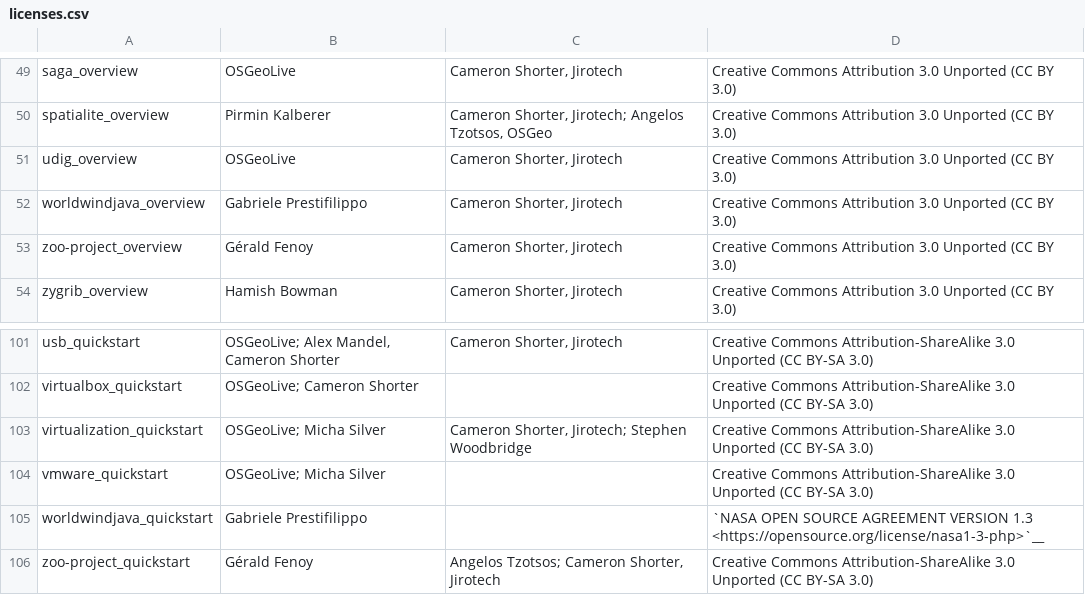
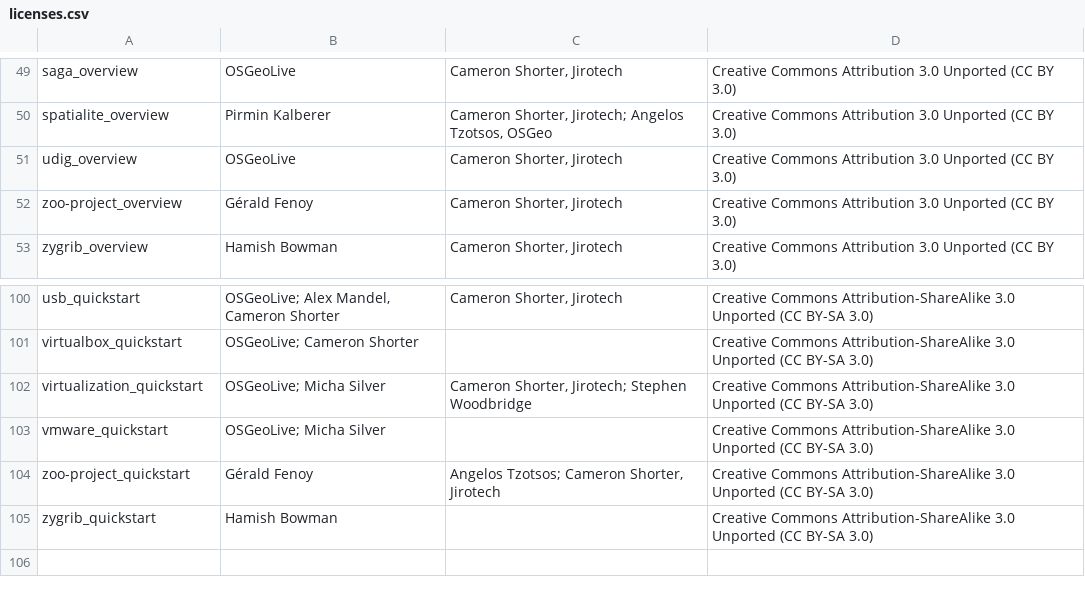
Before and after one commit to OSGeo/OSGeoLive-doc, a CSV file: licenses.csv, drawn as a sheet; only a part is shown, gaps mark what is left out; the shorter side is filled out with more unchanged rows.

Commit message:
(license) no need of documentation licence of retired project worldwindjava

```diff
--- a/licenses.csv
+++ b/licenses.csv
@@ -51,3 +51,2 @@
 "udig_overview","OSGeoLive","Cameron Shorter, Jirotech","Creative Commons Attribution 3.0 Unported (CC BY 3.0)"
-"worldwindjava_overview","Gabriele Prestifilippo","Cameron Shorter, Jirotech","Creative Commons Attribution 3.0 Unported (CC BY 3.0)"
 "zoo-project_overview","Gérald Fenoy","Cameron Shorter, Jirotech","Creative Commons Attribution 3.0 Unported (CC BY 3.0)"
@@ -104,3 +103,2 @@
 "vmware_quickstart","OSGeoLive; Micha Silver","","Creative Commons Attribution-ShareAlike 3.0 Unported  (CC BY-SA 3.0)"
-"worldwindjava_quickstart","Gabriele Prestifilippo","","`NASA OPEN SOURCE AGREEMENT VERSION 1.3 <https://opensource.org/license/nasa1-3-php>`__ "
 "zoo-project_quickstart","Gérald Fenoy","Angelos Tzotsos; Cameron Shorter, Jirotech","Creative Commons Attribution-ShareAlike 3.0 Unported  (CC BY-SA 3.0)"
```
